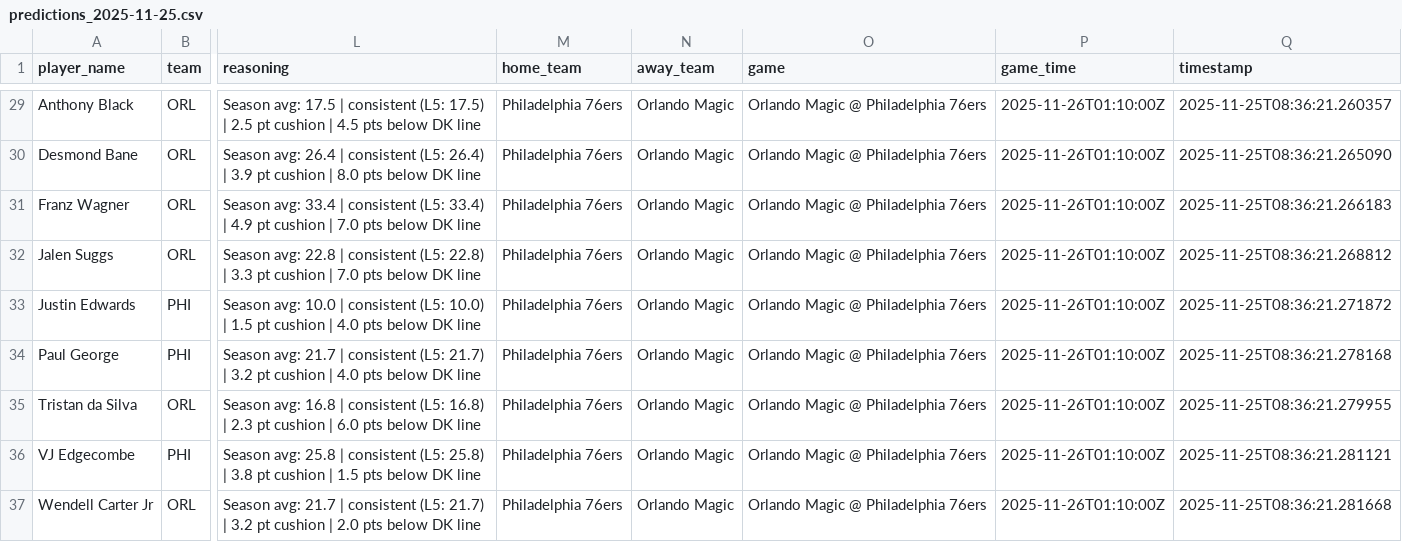
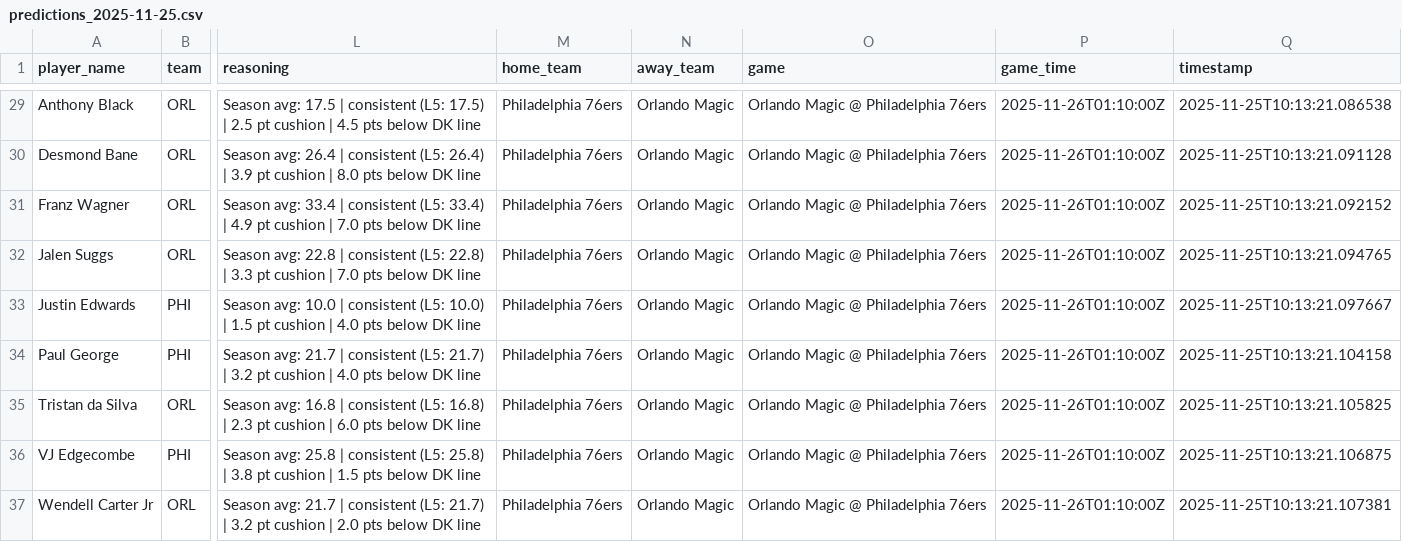
Before and after one commit to slomo31/nba-prop-predictor, a CSV file: data/csv/predictions_2025-11-25.csv, drawn as a sheet; only a part is shown, gaps mark what is left out; the diff covers the shown part only; the diff names each change by its address in the sheet, - before the commit and + after, or states it on an @@ line.

```diff
--- a/data/csv/predictions_2025-11-25.csv
+++ b/data/csv/predictions_2025-11-25.csv
-Q29 (timestamp): 2025-11-25T08:36:21.260357
+Q29 (timestamp): 2025-11-25T10:13:21.086538
-Q30 (timestamp): 2025-11-25T08:36:21.265090
+Q30 (timestamp): 2025-11-25T10:13:21.091128
-Q31 (timestamp): 2025-11-25T08:36:21.266183
+Q31 (timestamp): 2025-11-25T10:13:21.092152
-Q32 (timestamp): 2025-11-25T08:36:21.268812
+Q32 (timestamp): 2025-11-25T10:13:21.094765
-Q33 (timestamp): 2025-11-25T08:36:21.271872
+Q33 (timestamp): 2025-11-25T10:13:21.097667
-Q34 (timestamp): 2025-11-25T08:36:21.278168
+Q34 (timestamp): 2025-11-25T10:13:21.104158
-Q35 (timestamp): 2025-11-25T08:36:21.279955
+Q35 (timestamp): 2025-11-25T10:13:21.105825
-Q36 (timestamp): 2025-11-25T08:36:21.281121
+Q36 (timestamp): 2025-11-25T10:13:21.106875
-Q37 (timestamp): 2025-11-25T08:36:21.281668
+Q37 (timestamp): 2025-11-25T10:13:21.107381
```
Also changed, not shown: 27 edited cells elsewhere in this file, 1 other file.
